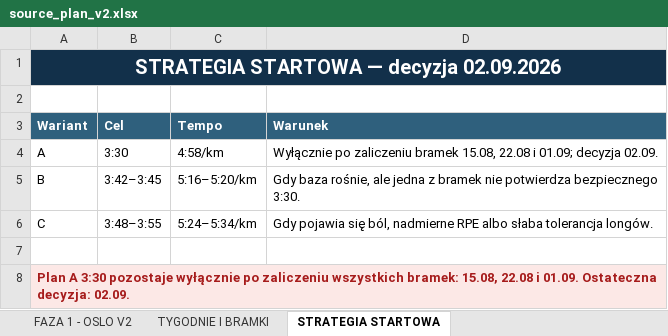
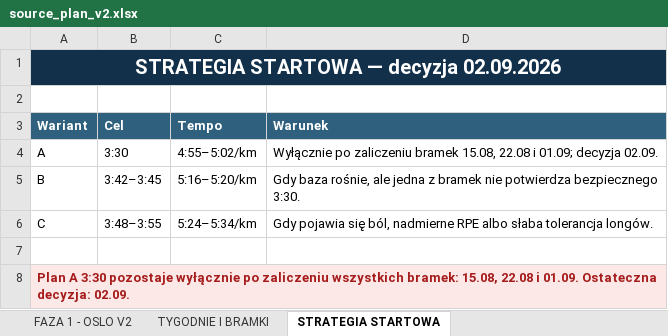
Before and after one commit to mkksm182/coachingplannetlify, an Excel workbook: source_plan_v2.xlsx, sheet STRATEGIA STARTOWA, drawn as a sheet; values as stored, in another font and other column widths than the file's, no borders; the diff names each change by its address in the sheet, - before the commit and + after, or states it on an @@ line.

```diff
--- a/source_plan_v2.xlsx (sheet STRATEGIA STARTOWA)
+++ b/source_plan_v2.xlsx (sheet STRATEGIA STARTOWA)
-C4 (Tempo): 4:58/km
+C4 (Tempo): 4:55–5:02/km
```
Also changed, not shown: sheet FAZA 1 - OSLO V2, 13 other files.
